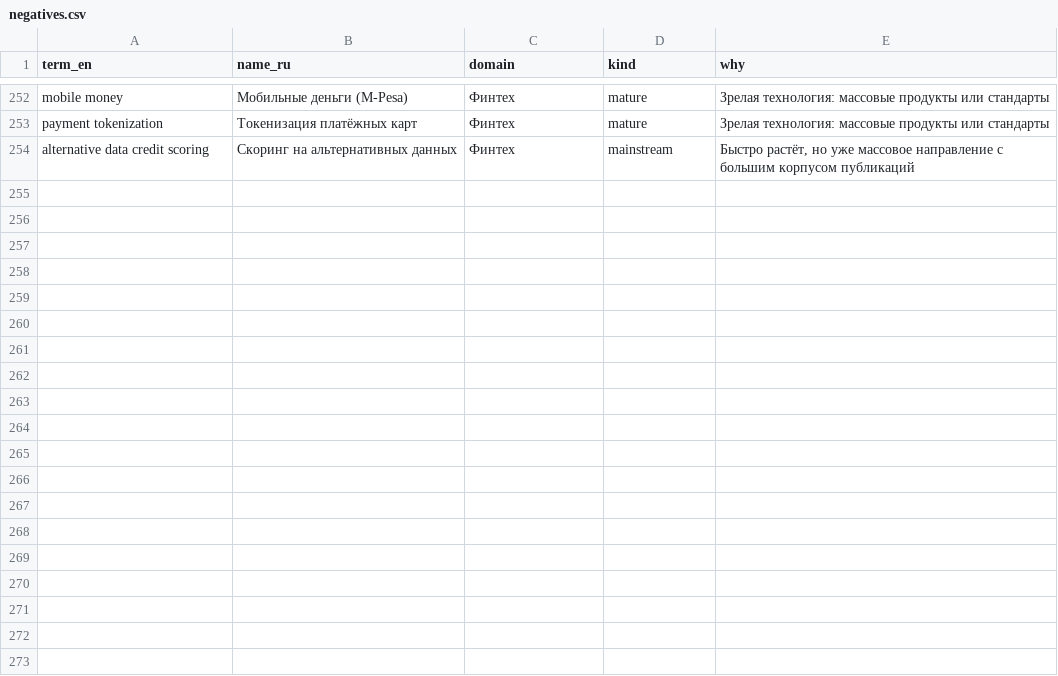
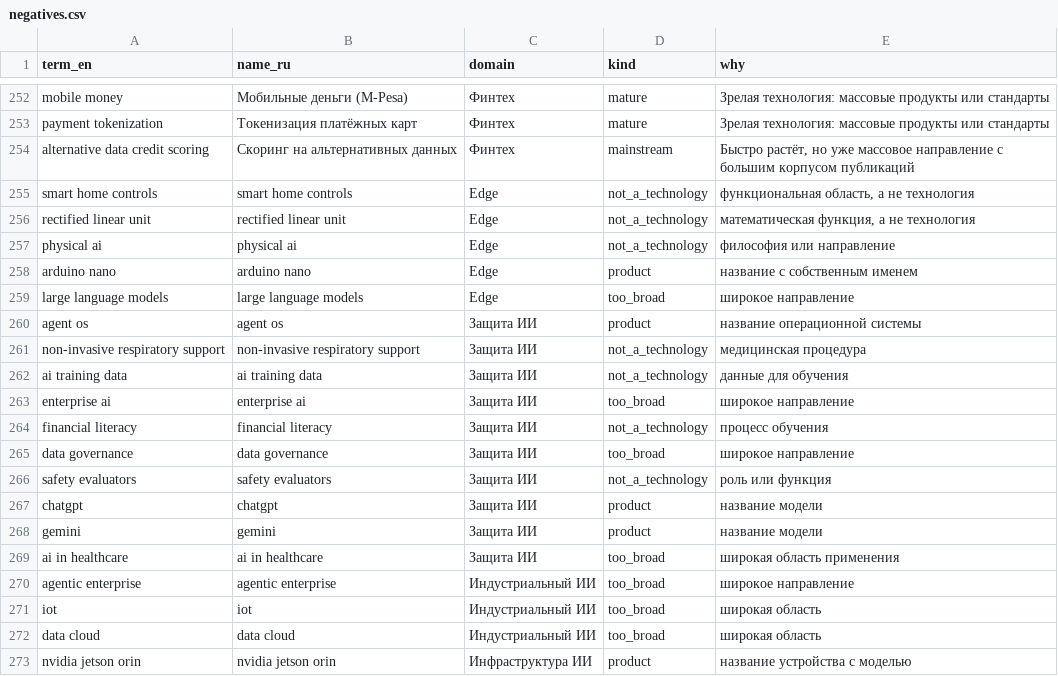
Before and after one commit to melorri33/weak-signals, a CSV file: src/model/training/negatives.csv, drawn as a sheet; only a part is shown, gaps mark what is left out; the diff covers the shown part only; the diff names each change by its address in the sheet, - before the commit and + after, or states it on an @@ line.

```diff
--- a/src/model/training/negatives.csv
+++ b/src/model/training/negatives.csv
+row 255: smart home controls | smart home controls | Edge | not_a_technology | функциональная область, а не технология
+row 256: rectified linear unit | rectified linear unit | Edge | not_a_technology | математическая функция, а не технология
+row 257: physical ai | physical ai | Edge | not_a_technology | философия или направление
+row 258: arduino nano | arduino nano | Edge | product | название с собственным именем
+row 259: large language models | large language models | Edge | too_broad | широкое направление
+row 260: agent os | agent os | Защита ИИ | product | название операционной системы
+row 261: non-invasive respiratory support | non-invasive respiratory support | Защита ИИ | not_a_technology | медицинская процедура
+row 262: ai training data | ai training data | Защита ИИ | not_a_technology | данные для обучения
+row 263: enterprise ai | enterprise ai | Защита ИИ | too_broad | широкое направление
+row 264: financial literacy | financial literacy | Защита ИИ | not_a_technology | процесс обучения
+row 265: data governance | data governance | Защита ИИ | too_broad | широкое направление
+row 266: safety evaluators | safety evaluators | Защита ИИ | not_a_technology | роль или функция
+row 267: chatgpt | chatgpt | Защита ИИ | product | название модели
+row 268: gemini | gemini | Защита ИИ | product | название модели
+row 269: ai in healthcare | ai in healthcare | Защита ИИ | too_broad | широкая область применения
+row 270: agentic enterprise | agentic enterprise | Индустриальный ИИ | too_broad | широкое направление
+row 271: iot | iot | Индустриальный ИИ | too_broad | широкая область
+row 272: data cloud | data cloud | Индустриальный ИИ | too_broad | широкая область
+row 273: nvidia jetson orin | nvidia jetson orin | Инфраструктура ИИ | product | название устройства с моделью
```
Also changed, not shown: 11 added rows elsewhere in this file, 6 other files.
